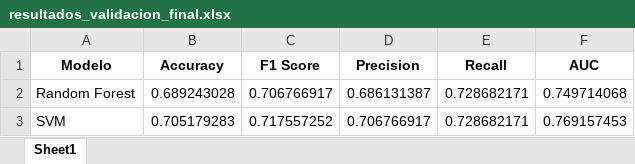
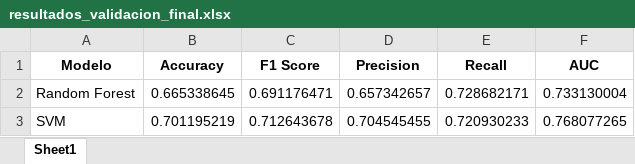
Before and after one commit to pepemt/Reto-TC3002B, an Excel workbook: Parte A/Data/resultados_validacion_final.xlsx, sheet Sheet1, drawn as a sheet; values as stored, in another font and other column widths than the file's, no borders; the diff names each change by its address in the sheet, - before the commit and + after, or states it on an @@ line.

Commit message:
Agregar exceles para matrices de confusión y curva ROC

```diff
--- a/Parte A/Data/resultados_validacion_final.xlsx (sheet Sheet1)
+++ b/Parte A/Data/resultados_validacion_final.xlsx (sheet Sheet1)
-B2 (Accuracy): 0.689243028
+B2 (Accuracy): 0.665338645
-C2 (F1 Score): 0.706766917
+C2 (F1 Score): 0.691176471
-D2 (Precision): 0.686131387
+D2 (Precision): 0.657342657
-F2 (AUC): 0.749714068
+F2 (AUC): 0.733130004
-B3 (Accuracy): 0.705179283
+B3 (Accuracy): 0.701195219
-C3 (F1 Score): 0.717557252
+C3 (F1 Score): 0.712643678
-D3 (Precision): 0.706766917
+D3 (Precision): 0.704545455
-E3 (Recall): 0.728682171
+E3 (Recall): 0.720930233
-F3 (AUC): 0.769157453
+F3 (AUC): 0.768077265
```
Also changed, not shown: Parte A/Data/data_train_cleaned.xlsx, Parte A/Data/resultados_validacion_cruzada.xlsx, 5 other files.
